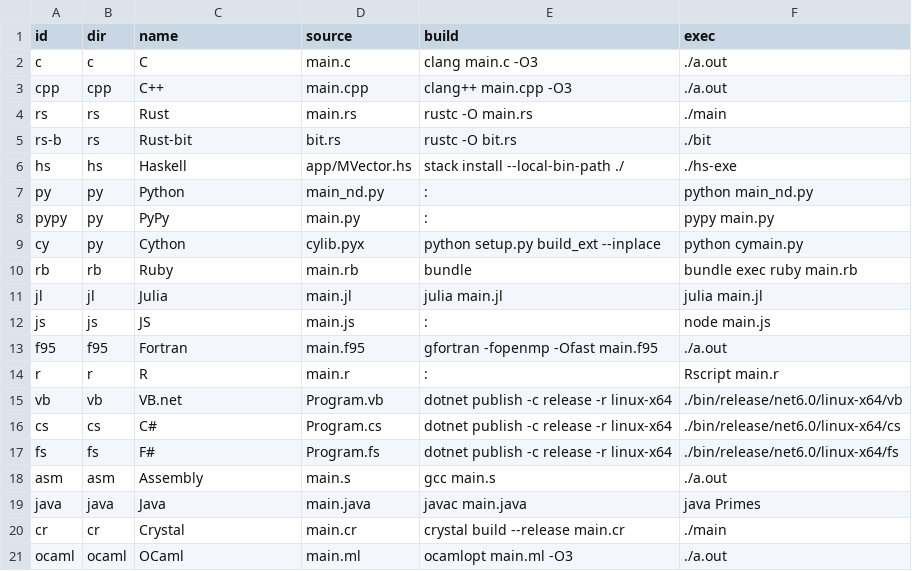
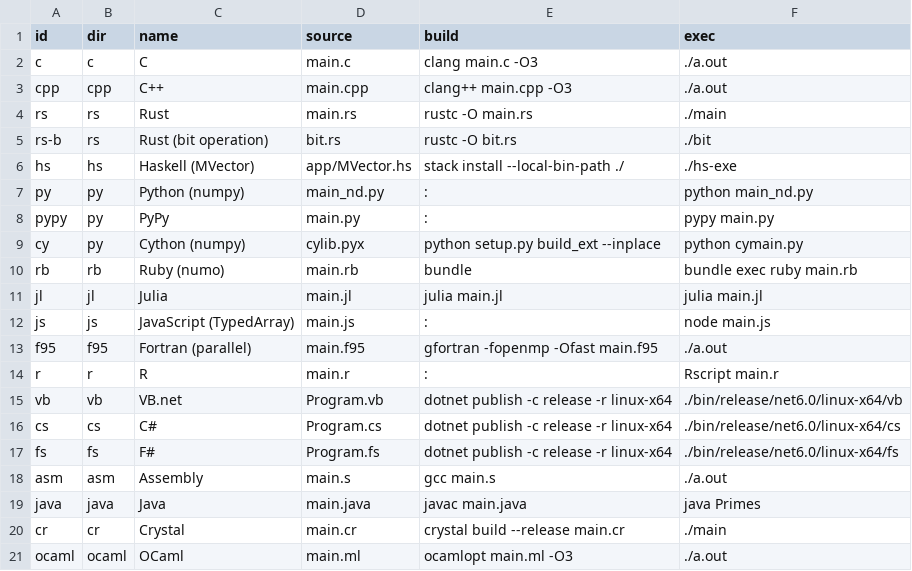
Before and after one commit to boletales/which-lang-to-learn, a CSV file: settings.csv, drawn as a sheet; the diff names each change by its address in the sheet, - before the commit and + after, or states it on an @@ line.

Commit message:
updated settings.csv

```diff
--- a/settings.csv
+++ b/settings.csv
-C5 (name): Rust-bit
+C5 (name): Rust (bit operation)
-C6 (name): Haskell
+C6 (name): Haskell (MVector)
-C7 (name): Python
+C7 (name): Python (numpy)
-C9 (name): Cython
+C9 (name): Cython (numpy)
-C10 (name): Ruby
+C10 (name): Ruby (numo)
-C12 (name): JS
+C12 (name): JavaScript (TypedArray)
-C13 (name): Fortran
+C13 (name): Fortran (parallel)
```
Also changed, not shown: 1 other file.
